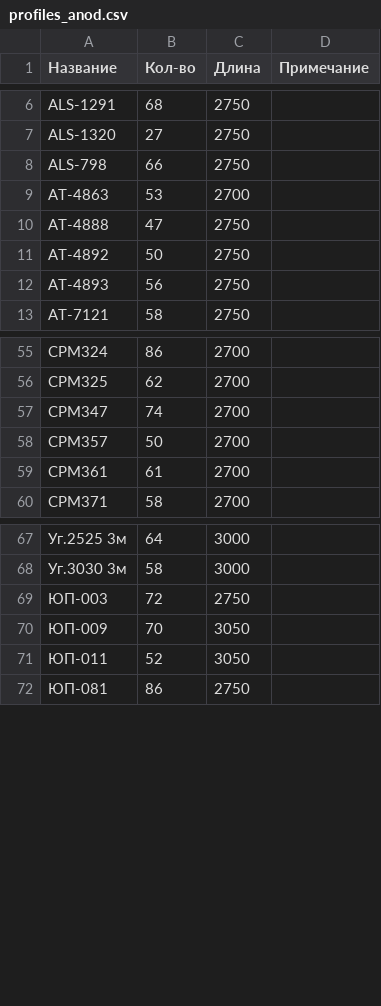
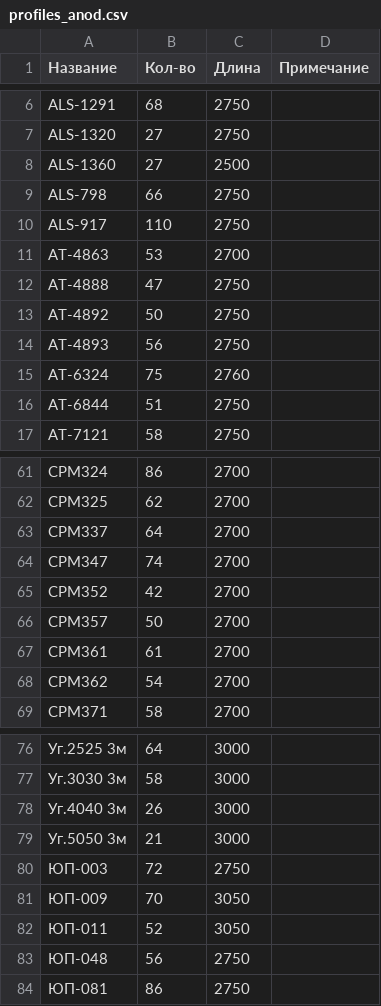
Before and after one commit to mavkasgit/Ekranchik, a CSV file: archive/manual_import/profiles_anod.csv, drawn as a sheet; only a part is shown, gaps mark what is left out; the diff covers the shown part only; the diff names each change by its address in the sheet, - before the commit and + after, or states it on an @@ line.

```diff
--- a/archive/manual_import/profiles_anod.csv
+++ b/archive/manual_import/profiles_anod.csv
+row 8: ALS-1360 | 27 | 2500
+row 10: ALS-917 | 110 | 2750
+row 15: АТ-6324 | 75 | 2760
+row 16: АТ-6844 | 51 | 2750
+row 63: СРМ337 | 64 | 2700
+row 65: СРМ352 | 42 | 2700
+row 68: СРМ362 | 54 | 2700
+row 78: Уг.4040 3м | 26 | 3000
+row 79: Уг.5050 3м | 21 | 3000
+row 83: ЮП-048 | 56 | 2750
```
Also changed, not shown: 12 added rows, 1 moved row and 3 edited cells elsewhere in this file, 1 other file.
